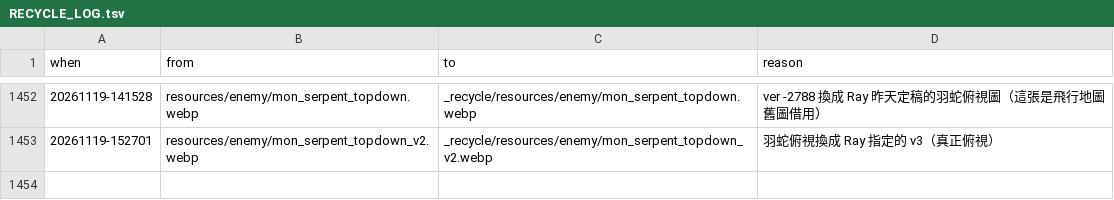
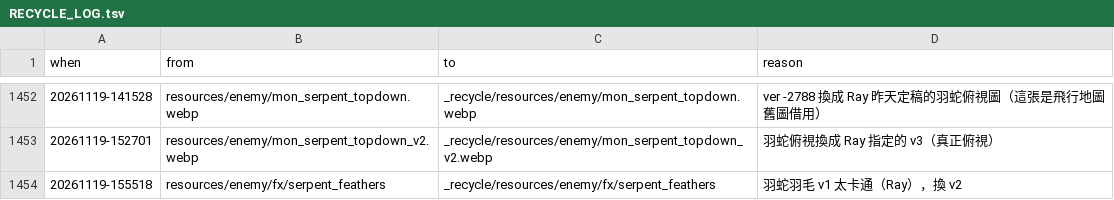
Before and after one commit to raykueco-debug/TIVOT, a TSV file: _recycle/RECYCLE_LOG.tsv, drawn as a sheet; only a part is shown, gaps mark what is left out.

```diff
--- a/_recycle/RECYCLE_LOG.tsv
+++ b/_recycle/RECYCLE_LOG.tsv
@@ -1453 +1453,2 @@ when	from	to	reason
 20261119-152701	resources/enemy/mon_serpent_topdown_v2.webp	_recycle/resources/enemy/mon_serpent_topdown_v2.webp	羽蛇俯視換成 Ray 指定的 v3（真正俯視）
+20261119-155518	resources/enemy/fx/serpent_feathers	_recycle/resources/enemy/fx/serpent_feathers	羽蛇羽毛 v1 太卡通（Ray），換 v2
```
Also changed, not shown: 22 other files.
